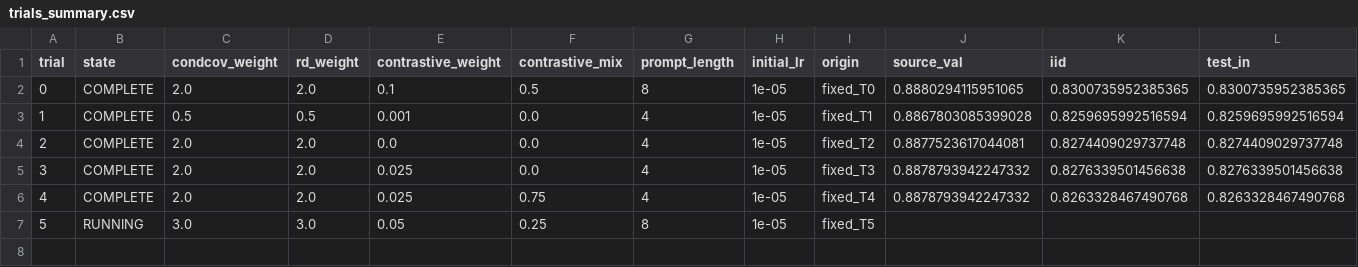
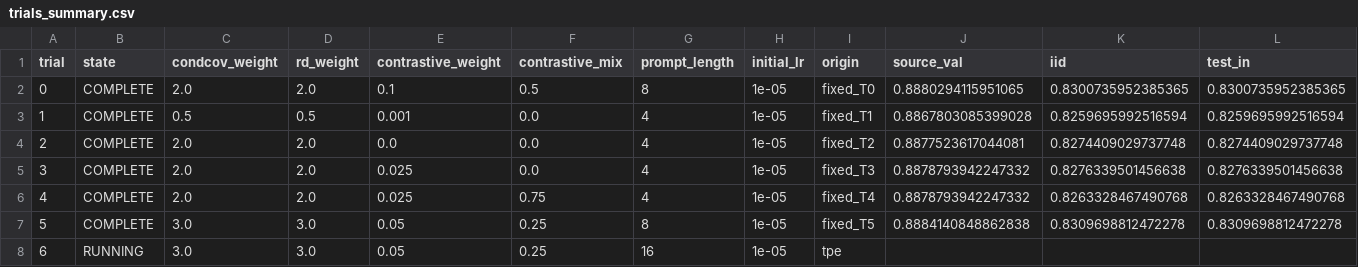
Before and after one commit to r97993346-design/DCCL-3Source-DomainNet, a CSV file: vlcs_fixed6_tpe_lr1e5_prompt_rd3_condcov3_20261127/trials_summary.csv, drawn as a sheet; only a part is shown; addresses are those after the commit; rows hold the shown columns only; the diff names each change by its address in the sheet, - before the commit and + after, or states it on an @@ line.

```diff
--- a/vlcs_fixed6_tpe_lr1e5_prompt_rd3_condcov3_20261127/trials_summary.csv
+++ b/vlcs_fixed6_tpe_lr1e5_prompt_rd3_condcov3_20261127/trials_summary.csv
+row 7: 5 | COMPLETE | 3.0 | 3.0 | 0.05 | 0.25 | 8 | 1e-05 | fixed_T5 | 0.8884140848862838 | 0.8309698812472278 | 0.8309698812472278
@@ column A (trial) renumbered from row 8 down @@
-G8 (prompt_length): 8
+G8 (prompt_length): 16
-I8 (origin): fixed_T5
+I8 (origin): tpe
```
Also changed, not shown: vlcs_fixed6_tpe_lr1e5_prompt_rd3_condcov3_20261127/folds_summary.csv, 36 other files.
